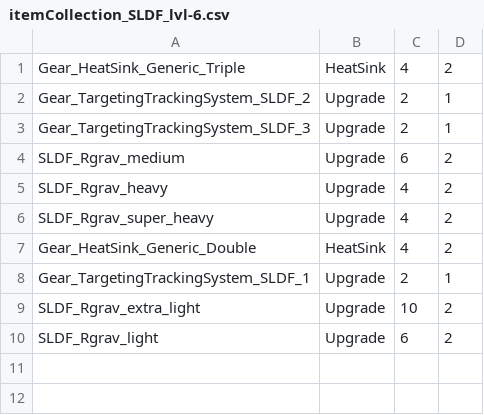
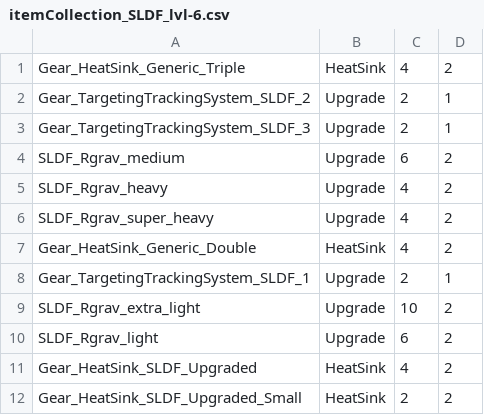
Before and after one commit to shaygover/BTHeatAndWeight, a CSV file: items/itemCollection_SLDF_lvl-6.csv, drawn as a sheet; the diff names each change by its address in the sheet, - before the commit and + after, or states it on an @@ line.

```diff
--- a/items/itemCollection_SLDF_lvl-6.csv
+++ b/items/itemCollection_SLDF_lvl-6.csv
+row 11: Gear_HeatSink_SLDF_Upgraded | HeatSink | 4 | 2
+row 12: Gear_HeatSink_SLDF_Upgraded_Small | HeatSink | 2 | 2
```
Also changed, not shown: items/itemCollection_Components_base.csv, items/itemCollection_SLDF_lvl-5.csv, 6 other files.
